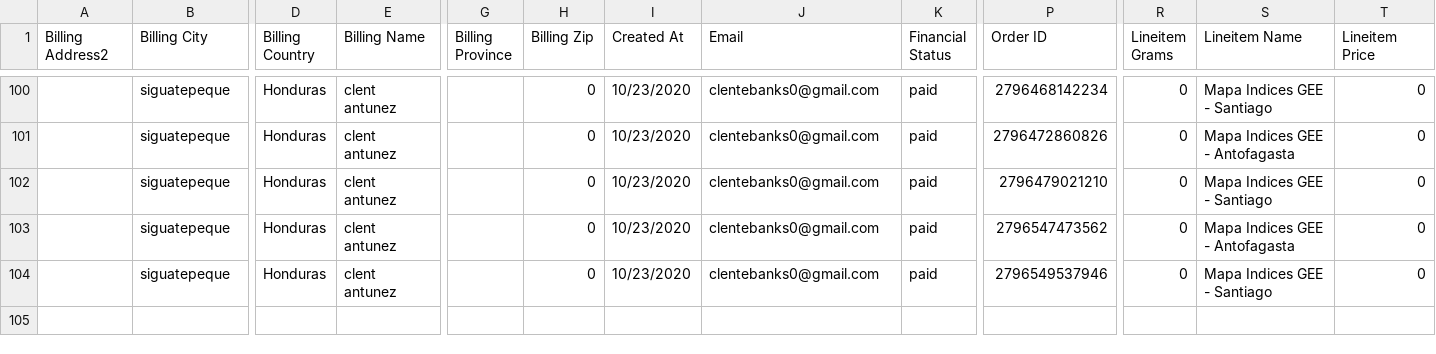
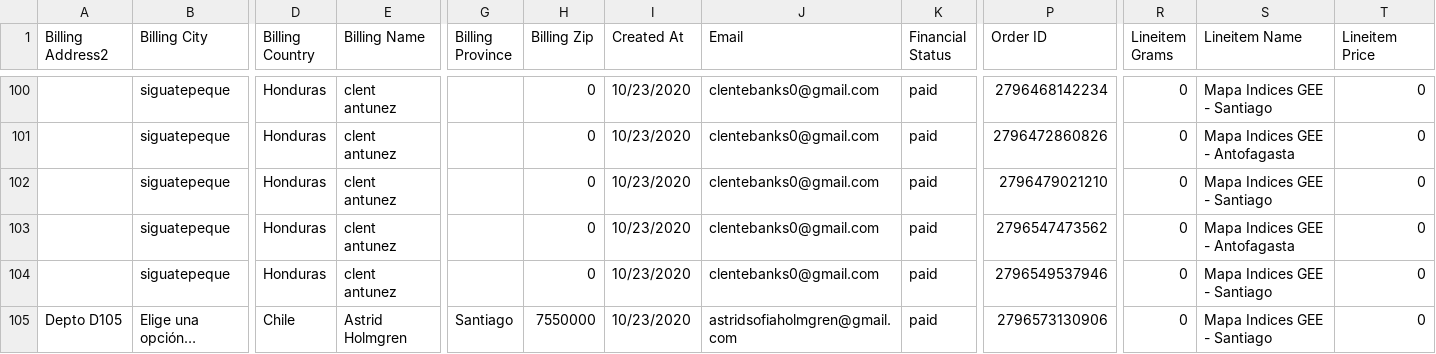
Before and after one commit to Sud-Austral/dropbox_to_github, a CSV file: orders.csv, drawn as a sheet; only a part is shown, gaps mark what is left out; rows hold the shown columns only; the diff names each change by its address in the sheet, - before the commit and + after, or states it on an @@ line.

```diff
--- a/orders.csv
+++ b/orders.csv
+row 105: Depto D105 | Elige una opción… | Chile | Astrid Holmgren | Santiago | 7550000 | 10/23/2020 | astridsofiaholmgren@gmail.com | paid | 2796573130906 | 0 | Mapa Indices GEE - Santiago | 0
```
Also changed, not shown: customers.csv, products.csv.
